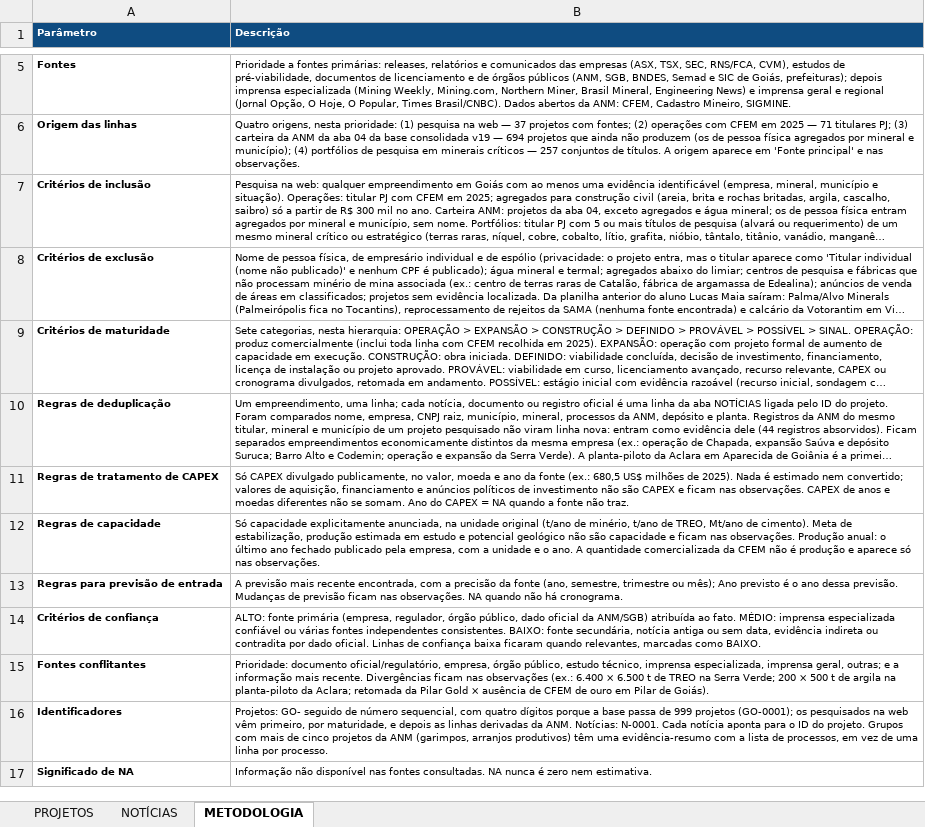
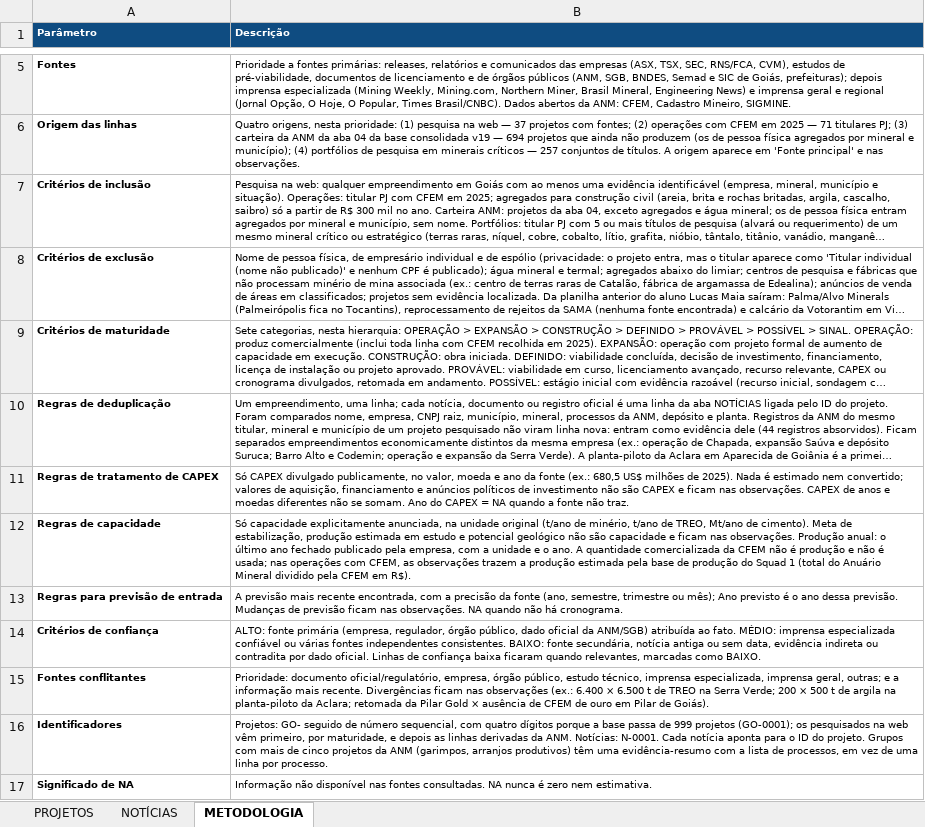
Before and after one commit to mineragoias-rgb/minera-goias, an Excel workbook: Squad 1/Radar de Projetos/projetos_minerais_goias.xlsx, sheet METODOLOGIA, drawn as a sheet; only a part is shown, gaps mark what is left out; long unchanged cells end in …; values as stored, in another font and other column widths than the file's, no borders; the diff names each change by its address in the sheet, - before the commit and + after, or states it on an @@ line.

```diff
--- a/Squad 1/Radar de Projetos/projetos_minerais_goias.xlsx (sheet METODOLOGIA)
+++ b/Squad 1/Radar de Projetos/projetos_minerais_goias.xlsx (sheet METODOLOGIA)
-B12 (Descrição): …produção e aparece só nas observações.
+B12 (Descrição): …produção e não é usada; nas operações com CFEM, as observações trazem a produção estimada pela base de produção do Squad 1 (total do Anuário Mineral dividido pela CFEM em R$).
```
Also changed, not shown: sheet PROJETOS, 7 other files.
